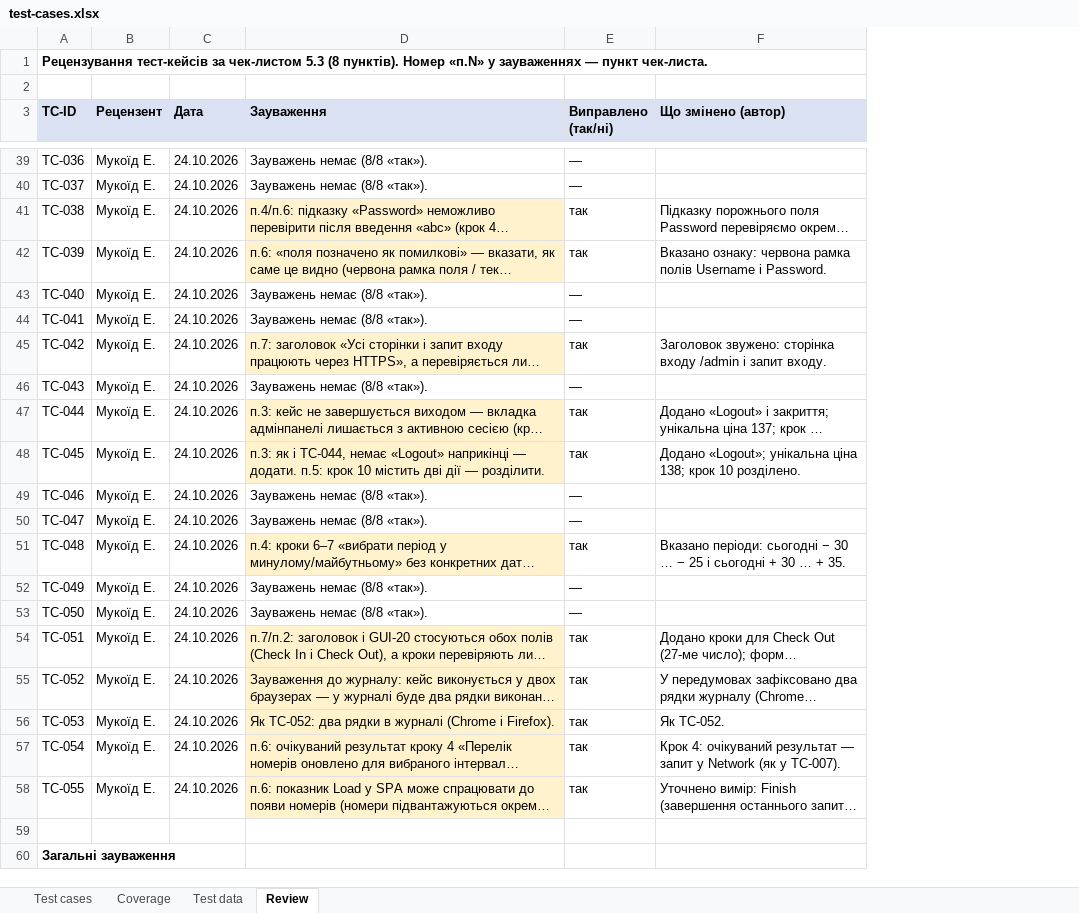
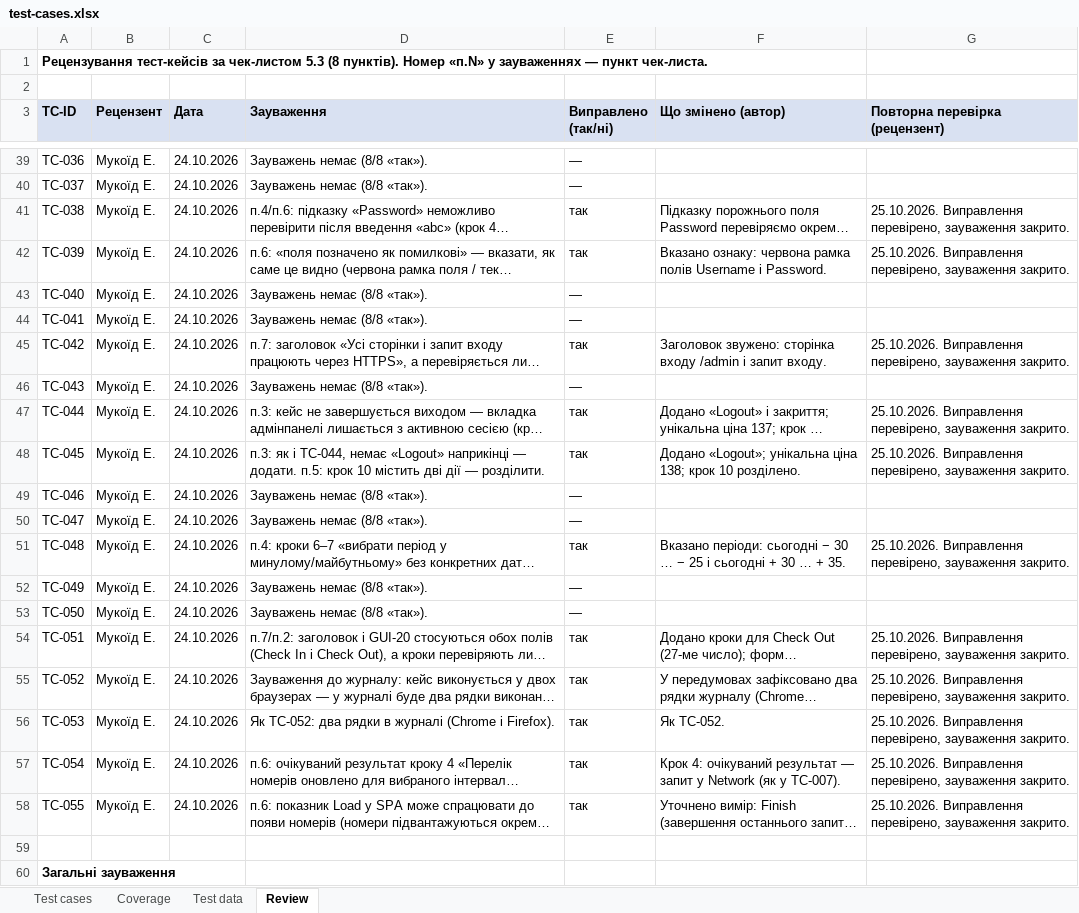
Before and after one commit to Dun18-droid/tzyapz-team-Hay-, an Excel workbook: docs/sprint3/test-cases.xlsx, sheet Review, drawn as a sheet; only a part is shown, gaps mark what is left out; long unchanged cells end in …; values as stored, in another font and other column widths than the file's, no borders; the diff covers the shown part only; the diff names each change by its address in the sheet, - before the commit and + after, or states it on an @@ line.

Commit message:
[REVIEW] Повторна перевірка: 53 reviewed, TC-012 і TC-016 на доопрацювання

```diff
--- a/docs/sprint3/test-cases.xlsx (sheet Review)
+++ b/docs/sprint3/test-cases.xlsx (sheet Review)
+column G (Повторна перевірка (рецензент)), rows 41-58: 25.10.2026. Виправлення перевірено, зауваження закрито. | 25.10.2026. Виправлення перевірено, зауваження закрито. |  |  | 25.10.2026. Виправлення перевірено, зауваження закрито. |  | 25.10.2026. Виправлення перевірено, зауваження закрито. | 25.10.2026. Виправлення перевірено, зауваження закрито. |  |  | 25.10.2026. Виправлення перевірено, зауваження закрито. |  |  | 25.10.2026. Виправлення перевірено, зауваження закрито. | 25.10.2026. Виправлення перевірено, зауваження закрито. | 25.10.2026. Виправлення перевірено, зауваження закрито. | 25.10.2026. Виправлення перевірено, зауваження закрито. | 25.10.2026. Виправлення перевірено, зауваження закрито.
-D41:D42 fill: #FFF2CC
+D41:D42 fill: none
-D45 fill: #FFF2CC
+D45 fill: none
-D47:D48 fill: #FFF2CC
+D47:D48 fill: none
-D51 fill: #FFF2CC
+D51 fill: none
-D54:D58 fill: #FFF2CC
+D54:D58 fill: none
```
Also changed, not shown: 2 edited cells and cell formats elsewhere in this sheet, sheet Test cases, sheet Coverage, charts or pictures.
